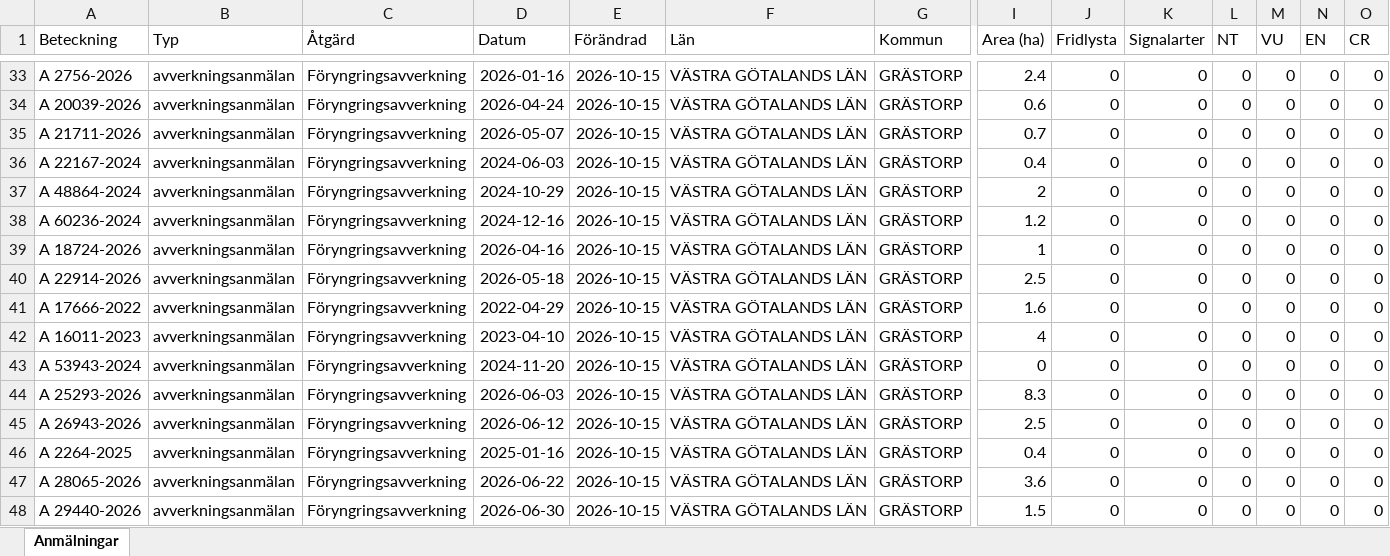
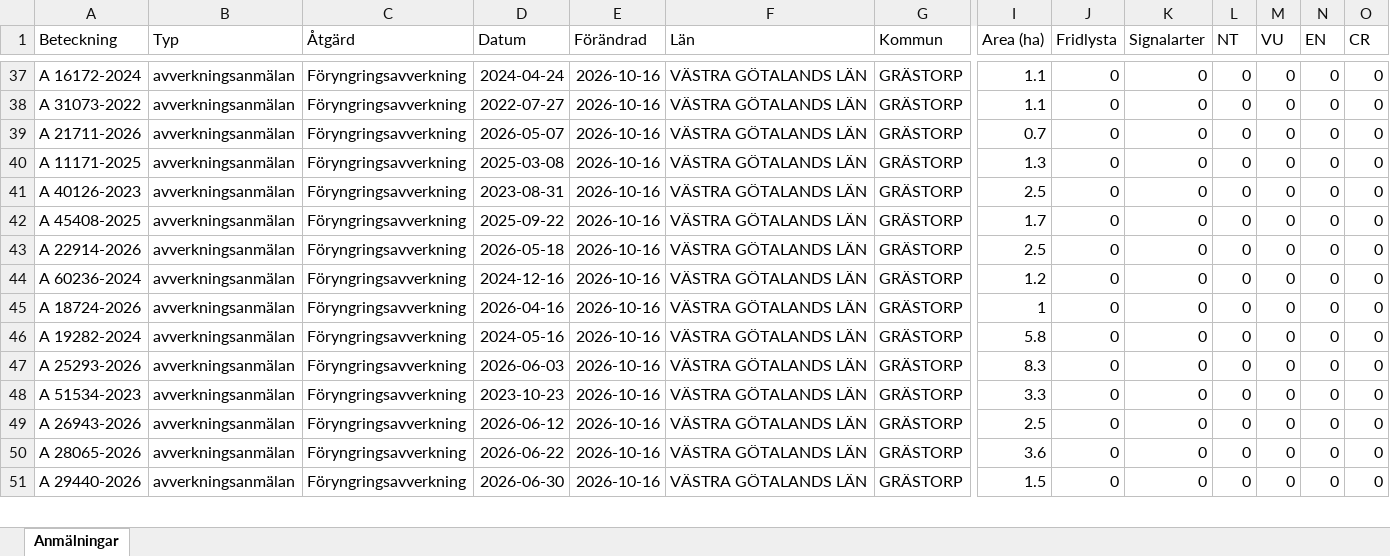
Before and after one commit to klasma/Logging_1444, an Excel workbook: Översikt GRÄSTORP.xlsx, sheet Anmälningar, drawn as a sheet; only a part is shown, gaps mark what is left out; values as stored, in another font and other column widths than the file's, no borders; removed rows and columns are numbered as before the commit, all else as after; rows hold the shown columns only; the diff covers the shown part only; the diff names each change by its address in the sheet, - before the commit and + after, or states it on an @@ line.

```diff
--- a/Översikt GRÄSTORP.xlsx (sheet Anmälningar)
+++ b/Översikt GRÄSTORP.xlsx (sheet Anmälningar)
-A37 (Beteckning): A 2756-2026
+A37 (Beteckning): A 16172-2024
-D37 (Datum): 2026-01-16
+D37 (Datum): 2024-04-24
-E37:E40 (Förändrad): 2026-10-15
+E37:E40 (Förändrad): 2026-10-16
-I37 (Area (ha)): 2.4
+I37 (Area (ha)): 1.1
-A38 (Beteckning): A 20039-2026
+A38 (Beteckning): A 31073-2022
-D38 (Datum): 2026-04-24
+D38 (Datum): 2022-07-27
-I38 (Area (ha)): 0.6
+I38 (Area (ha)): 1.1
-A40 (Beteckning): A 22167-2024
+A40 (Beteckning): A 11171-2025
-D40 (Datum): 2024-06-03
+D40 (Datum): 2025-03-08
-I40 (Area (ha)): 0.4
+I40 (Area (ha)): 1.3
-row 37: A 48864-2024 | avverkningsanmälan | Föryngringsavverkning | 2024-10-29 | 2026-10-15 | VÄSTRA GÖTALANDS LÄN | GRÄSTORP | 2 | 0 | 0 | 0 | 0 | 0 | 0
-A41 (Beteckning): A 60236-2024
+A41 (Beteckning): A 40126-2023
-D41 (Datum): 2024-12-16
+D41 (Datum): 2023-08-31
-E41:E47 (Förändrad): 2026-10-15
+E41:E47 (Förändrad): 2026-10-16
-I41 (Area (ha)): 1.2
+I41 (Area (ha)): 2.5
-A42 (Beteckning): A 18724-2026
+A42 (Beteckning): A 45408-2025
-D42 (Datum): 2026-04-16
+D42 (Datum): 2025-09-22
-I42 (Area (ha)): 1
+I42 (Area (ha)): 1.7
-A44 (Beteckning): A 17666-2022
+A44 (Beteckning): A 60236-2024
-D44 (Datum): 2022-04-29
+D44 (Datum): 2024-12-16
-I44 (Area (ha)): 1.6
+I44 (Area (ha)): 1.2
-A45 (Beteckning): A 16011-2023
+A45 (Beteckning): A 18724-2026
-D45 (Datum): 2023-04-10
+D45 (Datum): 2026-04-16
-I45 (Area (ha)): 4
+I45 (Area (ha)): 1
-A46 (Beteckning): A 53943-2024
+A46 (Beteckning): A 19282-2024
-D46 (Datum): 2024-11-20
+D46 (Datum): 2024-05-16
-I46 (Area (ha)): 0
+I46 (Area (ha)): 5.8
+row 48: A 51534-2023 | avverkningsanmälan | Föryngringsavverkning | 2023-10-23 | 2026-10-16 | VÄSTRA GÖTALANDS LÄN | GRÄSTORP | 3.3 | 0 | 0 | 0 | 0 | 0 | 0
-E49 (Förändrad): 2026-10-15
+E49 (Förändrad): 2026-10-16
-row 46: A 2264-2025 | avverkningsanmälan | Föryngringsavverkning | 2025-01-16 | 2026-10-15 | VÄSTRA GÖTALANDS LÄN | GRÄSTORP | 0.4 | 0 | 0 | 0 | 0 | 0 | 0
-E50:E51 (Förändrad): 2026-10-15
+E50:E51 (Förändrad): 2026-10-16
```
Also changed, not shown: 9 added rows, 8 removed rows and 102 edited cells elsewhere in this sheet, artfynd/A 31076-2022 artfynd.xlsx, 6 other files.
